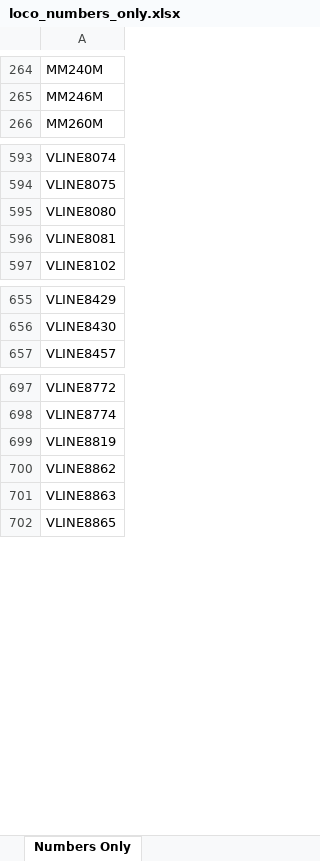
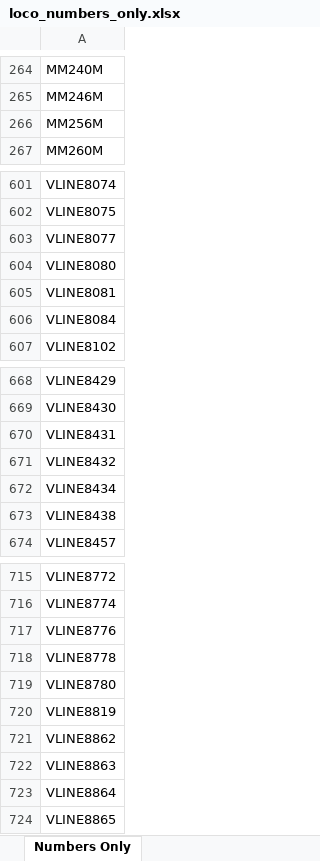
Before and after one commit to grahame21/railops-backend, an Excel workbook: static/downloads/loco_numbers_only.xlsx, sheet Numbers Only, drawn as a sheet; only a part is shown, gaps mark what is left out; values as stored, in another font and other column widths than the file's, no borders; the diff covers the shown part only; the diff names each change by its address in the sheet, - before the commit and + after, or states it on an @@ line.

```diff
--- a/static/downloads/loco_numbers_only.xlsx (sheet Numbers Only)
+++ b/static/downloads/loco_numbers_only.xlsx (sheet Numbers Only)
+row 266: MM256M
+row 603: VLINE8077
+row 606: VLINE8084
+row 670: VLINE8431
+row 671: VLINE8432
+row 672: VLINE8434
+row 673: VLINE8438
+row 717: VLINE8776
+row 718: VLINE8778
+row 719: VLINE8780
+row 723: VLINE8864
```
Also changed, not shown: 11 added rows elsewhere in this sheet, static/downloads/loco_database.xlsx, 8 other files.
